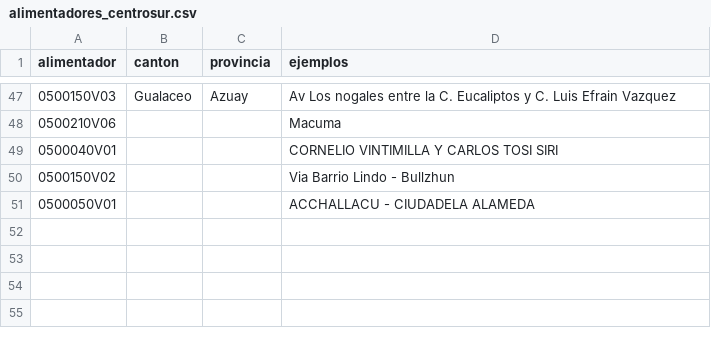
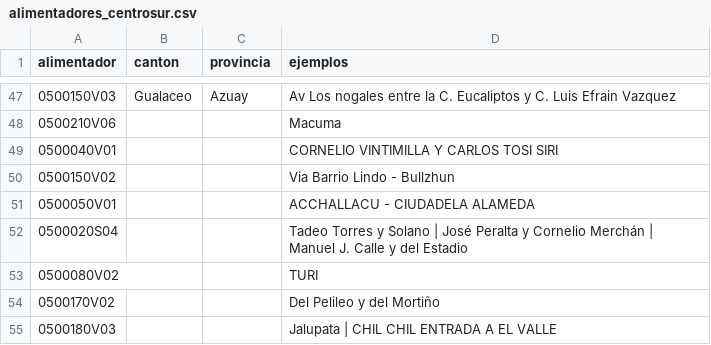
Before and after one commit to PalaciosDigital/scraper-cortes-luz, a CSV file: data/alimentadores_centrosur.csv, drawn as a sheet; only a part is shown, gaps mark what is left out.

```diff
--- a/data/alimentadores_centrosur.csv
+++ b/data/alimentadores_centrosur.csv
@@ -51 +51,5 @@ alimentador,canton,provincia,ejemplos
 0500050V01,,,ACCHALLACU - CIUDADELA ALAMEDA
+0500020S04,,,Tadeo Torres y Solano | José Peralta y Cornelio Merchán | Manuel J. Calle y del Estadio
+0500080V02,,,TURI
+0500170V02,,,Del Pelileo y del Mortiño
+0500180V03,,,Jalupata | CHIL CHIL ENTRADA A EL VALLE
```
Also changed, not shown: 4 other files.
